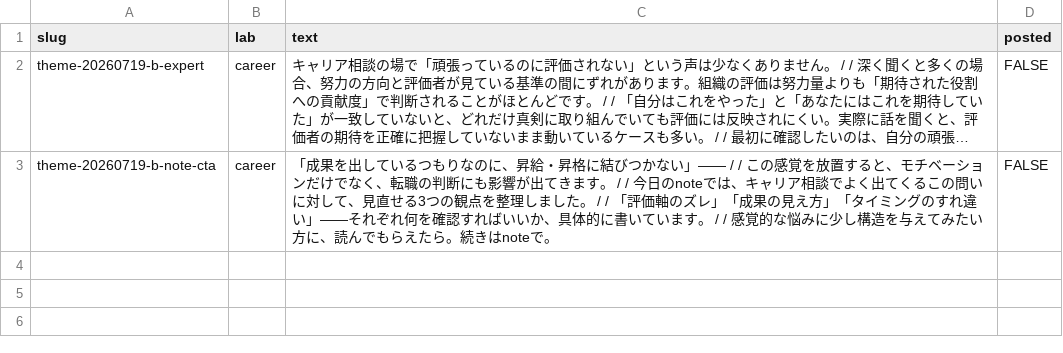
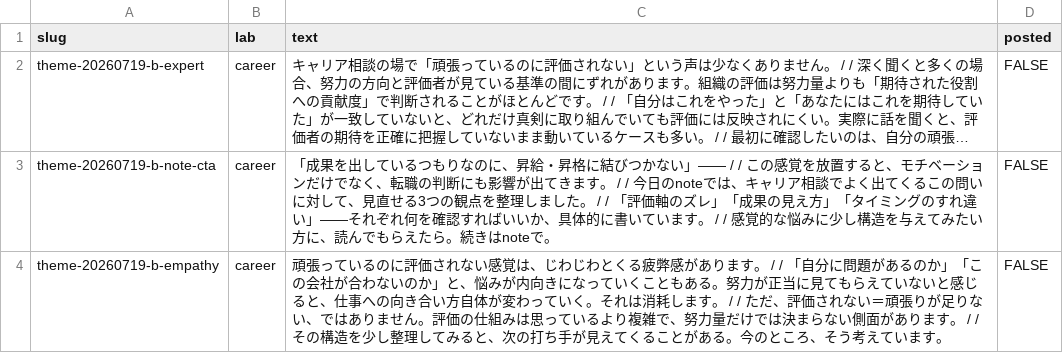
Before and after one commit to key7878/jinsei-lab, a CSV file: site/sns_queue_approved.csv, drawn as a sheet; long unchanged cells end in …; the diff names each change by its address in the sheet, - before the commit and + after, or states it on an @@ line.

```diff
--- a/site/sns_queue_approved.csv
+++ b/site/sns_queue_approved.csv
+row 4: theme-20260719-b-empathy | career | 頑張っているのに評価されない感覚は、じわじわとくる疲弊感があります。 / / 「自分に問題があるのか」「この会社が合わないのか」と、悩みが内向きになっていくこともある。努力が正当に見てもらえていないと感じると、仕事への向き合い方自体が変わっていく。それは消耗します。 / / ただ、評価されない＝頑張りが足りない、ではありません。評価の仕組みは思っているより複雑で、努力量だけでは決まらない側面があります。 / / その構造を少し整理してみると、次の打ち手が見えてくることがある。今のところ、そう考えています。 | FALSE
```
